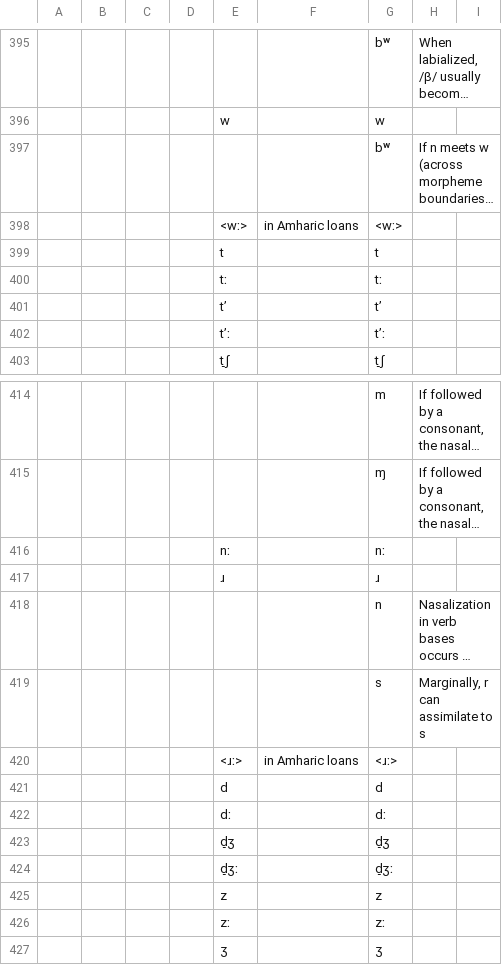
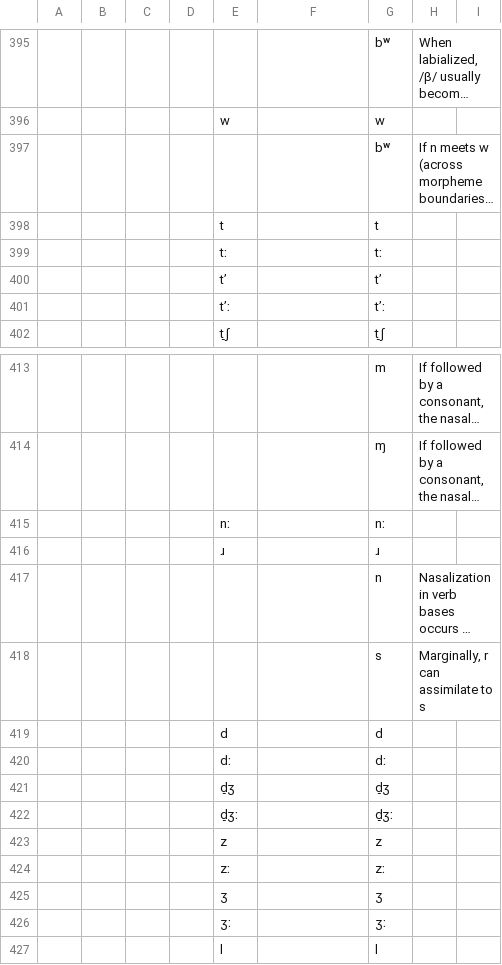
Before and after one commit to phoible/dev, a TSV file: raw-data/UW/uw_inventories.tsv, drawn as a sheet; only a part is shown, gaps mark what is left out; the shorter side is filled out with more unchanged rows; long unchanged cells end in …; the diff names each change by its address in the sheet, - before the commit and + after, or states it on an @@ line.

Commit message:
fix Gumer geminates

```diff
--- a/raw-data/UW/uw_inventories.tsv
+++ b/raw-data/UW/uw_inventories.tsv
-row 398:  |  |  |  | <wː> | in Amharic loans | <wː>
-row 420:  |  |  |  | <ɹː> | in Amharic loans | <ɹː>
```
